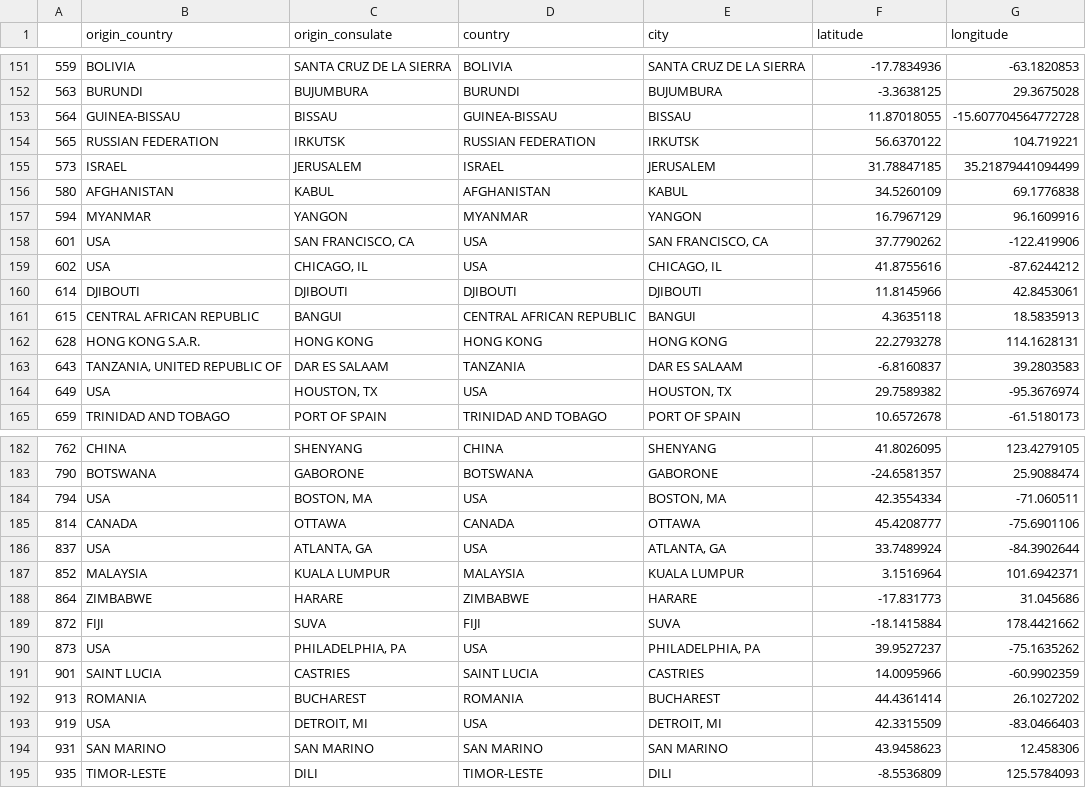
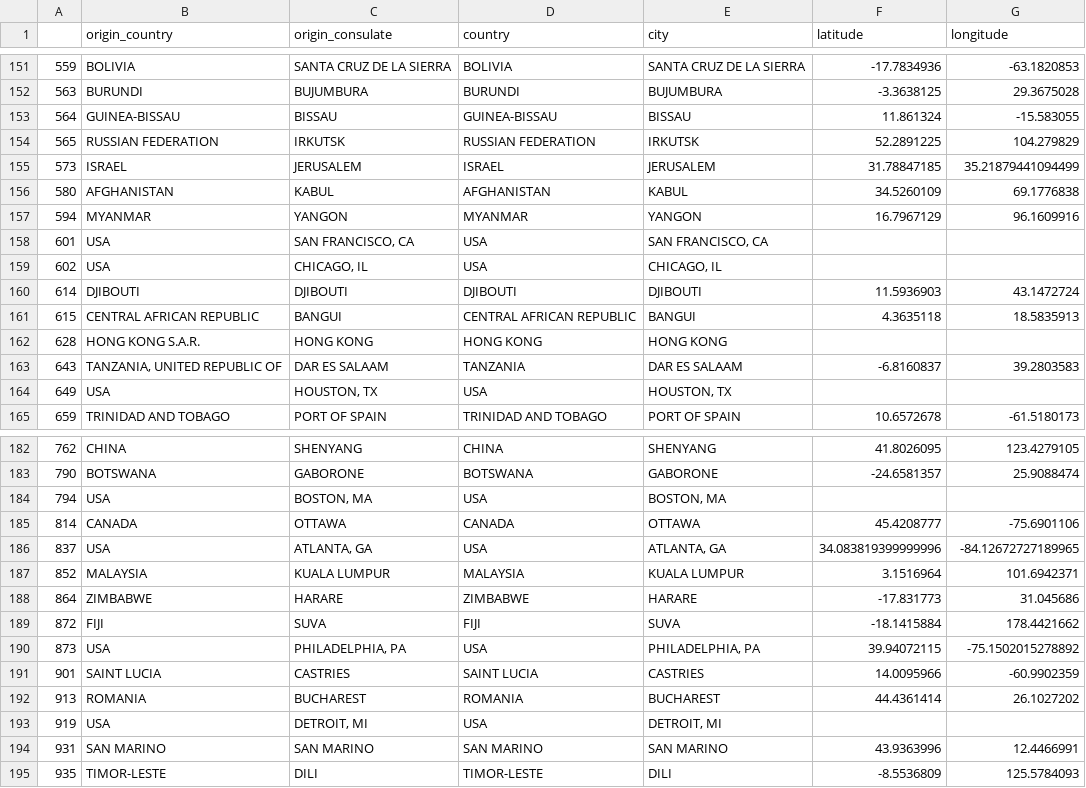
Before and after one commit to mogenshobolth/eu-visa-policy, a CSV file: data/silver/cities-2013.csv, drawn as a sheet; only a part is shown, gaps mark what is left out; the diff covers the shown part only.

```diff
--- a/data/silver/cities-2013.csv
+++ b/data/silver/cities-2013.csv
@@ -152,4 +152,4 @@
 563,BURUNDI,BUJUMBURA,BURUNDI,BUJUMBURA,-3.3638125,29.3675028
-564,GUINEA-BISSAU,BISSAU,GUINEA-BISSAU,BISSAU,11.87018055,-15.607704564772728
-565,RUSSIAN FEDERATION,IRKUTSK,RUSSIAN FEDERATION,IRKUTSK,56.6370122,104.719221
+564,GUINEA-BISSAU,BISSAU,GUINEA-BISSAU,BISSAU,11.861324,-15.583055
+565,RUSSIAN FEDERATION,IRKUTSK,RUSSIAN FEDERATION,IRKUTSK,52.2891225,104.279829
 573,ISRAEL,JERUSALEM,ISRAEL,JERUSALEM,31.78847185,35.21879441094499
@@ -157,9 +157,9 @@
 594,MYANMAR,YANGON,MYANMAR,YANGON,16.7967129,96.1609916
-601,USA,"SAN FRANCISCO, CA",USA,"SAN FRANCISCO, CA",37.7790262,-122.419906
-602,USA,"CHICAGO, IL",USA,"CHICAGO, IL",41.8755616,-87.6244212
-614,DJIBOUTI,DJIBOUTI,DJIBOUTI,DJIBOUTI,11.8145966,42.8453061
+601,USA,"SAN FRANCISCO, CA",USA,"SAN FRANCISCO, CA",,
+602,USA,"CHICAGO, IL",USA,"CHICAGO, IL",,
+614,DJIBOUTI,DJIBOUTI,DJIBOUTI,DJIBOUTI,11.5936903,43.1472724
 615,CENTRAL AFRICAN REPUBLIC,BANGUI,CENTRAL AFRICAN REPUBLIC,BANGUI,4.3635118,18.5835913
-628,HONG KONG S.A.R.,HONG KONG,HONG KONG,HONG KONG,22.2793278,114.1628131
+628,HONG KONG S.A.R.,HONG KONG,HONG KONG,HONG KONG,,
 643,"TANZANIA, UNITED REPUBLIC OF",DAR ES SALAAM,TANZANIA,DAR ES SALAAM,-6.8160837,39.2803583
-649,USA,"HOUSTON, TX",USA,"HOUSTON, TX",29.7589382,-95.3676974
+649,USA,"HOUSTON, TX",USA,"HOUSTON, TX",,
 659,TRINIDAD AND TOBAGO,PORT OF SPAIN,TRINIDAD AND TOBAGO,PORT OF SPAIN,10.6572678,-61.5180173
@@ -183,5 +183,5 @@
 790,BOTSWANA,GABORONE,BOTSWANA,GABORONE,-24.6581357,25.9088474
-794,USA,"BOSTON, MA",USA,"BOSTON, MA",42.3554334,-71.060511
+794,USA,"BOSTON, MA",USA,"BOSTON, MA",,
 814,CANADA,OTTAWA,CANADA,OTTAWA,45.4208777,-75.6901106
-837,USA,"ATLANTA, GA",USA,"ATLANTA, GA",33.7489924,-84.3902644
+837,USA,"ATLANTA, GA",USA,"ATLANTA, GA",34.083819399999996,-84.12672727189965
 852,MALAYSIA,KUALA LUMPUR,MALAYSIA,KUALA LUMPUR,3.1516964,101.6942371
@@ -189,7 +189,7 @@
 872,FIJI,SUVA,FIJI,SUVA,-18.1415884,178.4421662
-873,USA,"PHILADELPHIA, PA",USA,"PHILADELPHIA, PA",39.9527237,-75.1635262
+873,USA,"PHILADELPHIA, PA",USA,"PHILADELPHIA, PA",39.94072115,-75.1502015278892
 901,SAINT LUCIA,CASTRIES,SAINT LUCIA,CASTRIES,14.0095966,-60.9902359
 913,ROMANIA,BUCHAREST,ROMANIA,BUCHAREST,44.4361414,26.1027202
-919,USA,"DETROIT, MI",USA,"DETROIT, MI",42.3315509,-83.0466403
-931,SAN MARINO,SAN MARINO,SAN MARINO,SAN MARINO,43.9458623,12.458306
+919,USA,"DETROIT, MI",USA,"DETROIT, MI",,
+931,SAN MARINO,SAN MARINO,SAN MARINO,SAN MARINO,43.9363996,12.4466991
 935,TIMOR-LESTE,DILI,TIMOR-LESTE,DILI,-8.5536809,125.5784093
```
Also changed, not shown: 80 edited cells elsewhere in this file, 2 other files.
